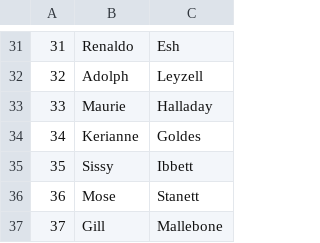
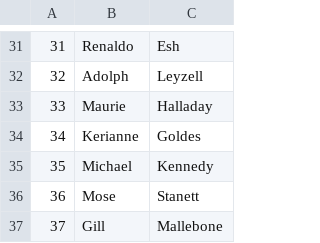
Before and after one commit to darwingr/MRIDB, a CSV file: db/data/patients.csv, drawn as a sheet; only a part is shown, gaps mark what is left out.

Commit message:
More formatting.

```diff
--- a/db/data/patients.csv
+++ b/db/data/patients.csv
@@ -34,3 +34,3 @@
 34,Kerianne,Goldes
-35,Sissy,Ibbett
+35,Michael,Kennedy
 36,Mose,Stanett
```
